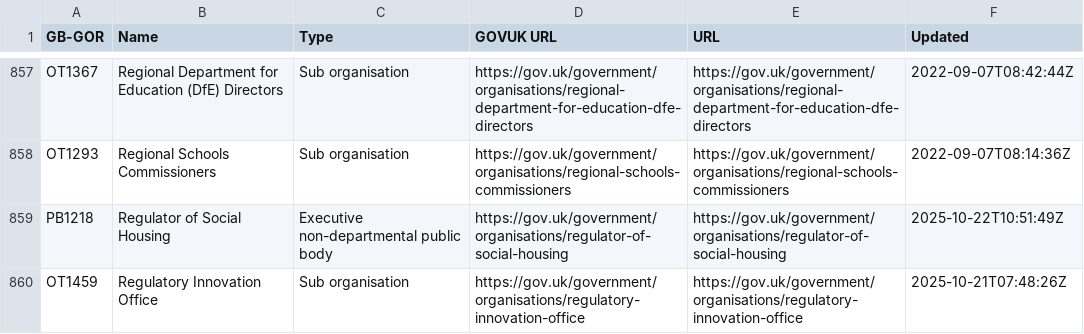
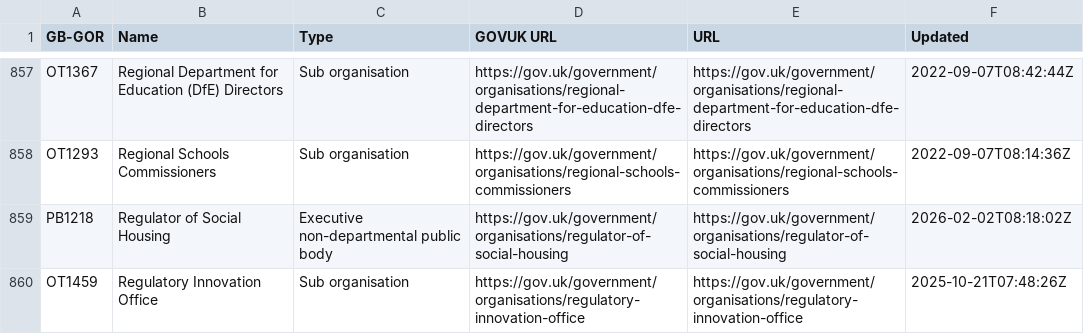
Before and after one commit to odileeds/uk-government-organisations, a CSV file: gov.uk_api_organisations-augmented.csv, drawn as a sheet; only a part is shown, gaps mark what is left out; the diff covers the shown part only.

```diff
--- a/gov.uk_api_organisations-augmented.csv
+++ b/gov.uk_api_organisations-augmented.csv
@@ -858,3 +858,3 @@ OT1367,"Regional Department for Education (DfE) Directors ",Sub organisation,htt
 OT1293,"Regional Schools Commissioners",Sub organisation,https://gov.uk/government/organisations/regional-schools-commissioners,https://gov.uk/government/organisations/regional-schools-commissioners,2022-09-07T08:14:36Z
-PB1218,"Regulator of Social Housing",Executive non-departmental public body,https://gov.uk/government/organisations/regulator-of-social-housing,https://gov.uk/government/organisations/regulator-of-social-housing,2025-10-22T10:51:49Z
+PB1218,"Regulator of Social Housing",Executive non-departmental public body,https://gov.uk/government/organisations/regulator-of-social-housing,https://gov.uk/government/organisations/regulator-of-social-housing,2026-02-02T08:18:02Z
 OT1459,"Regulatory Innovation Office",Sub organisation,https://gov.uk/government/organisations/regulatory-innovation-office,https://gov.uk/government/organisations/regulatory-innovation-office,2025-10-21T07:48:26Z
```
Also changed, not shown: 2 added rows, 1 removed row and 17 edited cells elsewhere in this file, gov.uk_api_organisations-augmented.tsv, gov.uk_government_organisations-augmented.csv, 6 other files.
